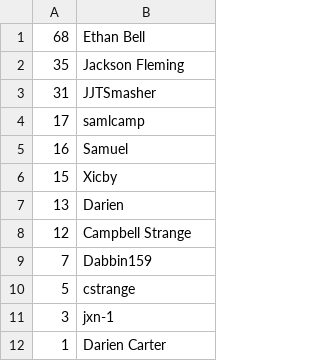
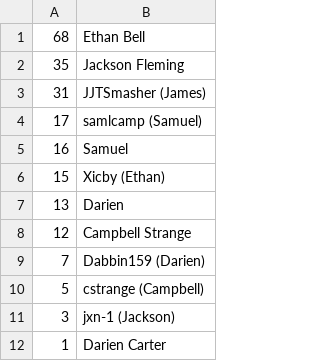
Before and after one commit to Dabbin159/Cab302-Stockle, a CSV file: Github Exports/shortlog.csv, drawn as a sheet; the diff names each change by its address in the sheet, - before the commit and + after, or states it on an @@ line.

Commit message:
Added Names to usernames in shortlog

```diff
--- a/Github Exports/shortlog.csv
+++ b/Github Exports/shortlog.csv
-B3: JJTSmasher
+B3: JJTSmasher (James)
-B4: samlcamp
+B4: samlcamp (Samuel)
-B6: Xicby
+B6: Xicby (Ethan)
-B9: Dabbin159
+B9: Dabbin159 (Darien)
-B10: cstrange
+B10: cstrange (Campbell)
-B11: jxn-1
+B11: jxn-1 (Jackson)
```
